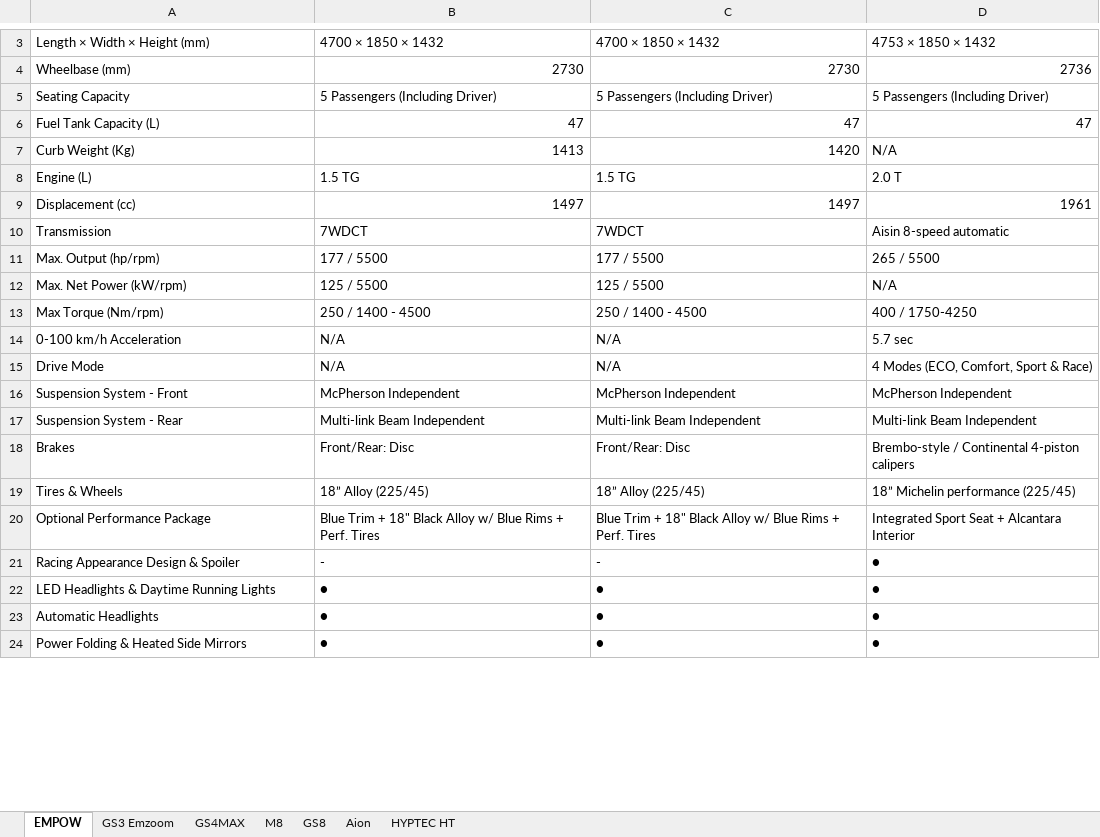
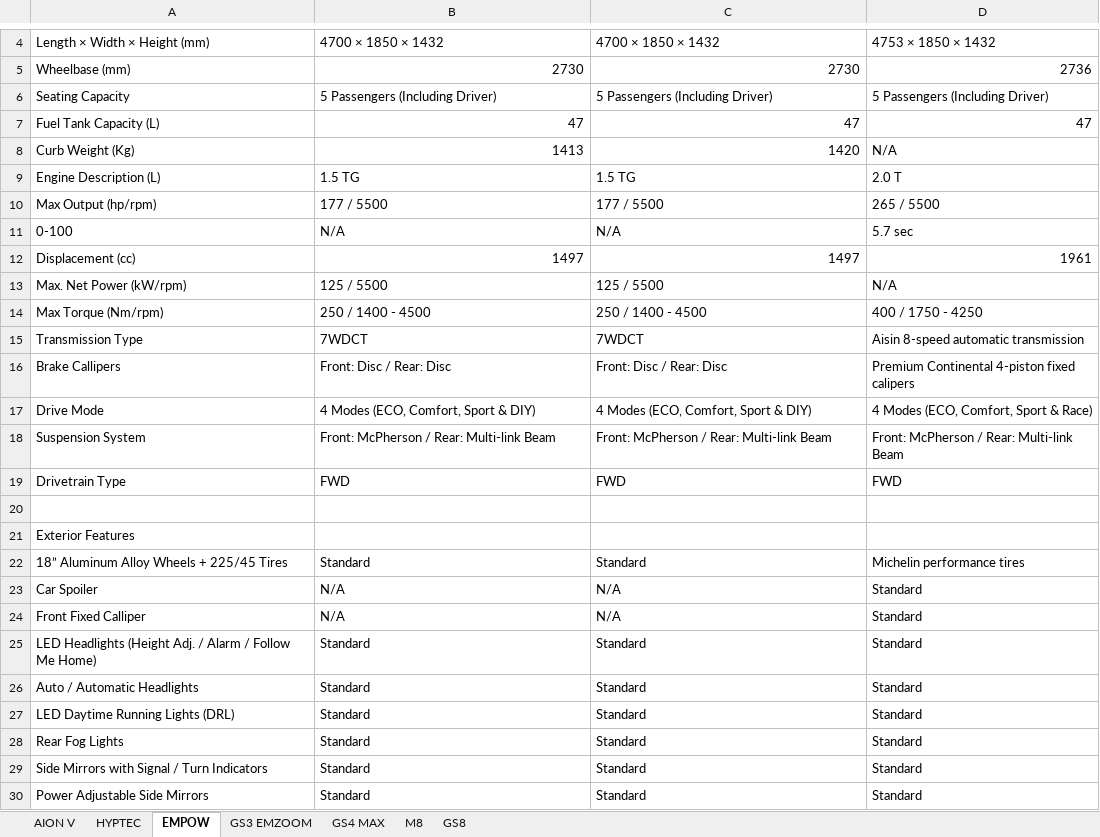
Before and after one commit to sayaratuae21-creator/gac-showroom-quiz, an Excel workbook: GIMINI SPECS.xlsx, sheet EMPOW, drawn as a sheet; only a part is shown, gaps mark what is left out; values as stored, in another font and other column widths than the file's, no cell formats; removed rows and columns are numbered as before the commit, all else as after; the diff covers the shown part only; the diff names each change by its address in the sheet, - before the commit and + after, or states it on an @@ line.

```diff
--- a/GIMINI SPECS.xlsx (sheet EMPOW)
+++ b/GIMINI SPECS.xlsx (sheet EMPOW)
-sheet tab: Aion
+sheet tab: GS4 MAX
-sheet tab: HYPTEC HT
+sheet tab: AION V
-sheet tab: GS3 Emzoom
-sheet tab: GS4MAX
+sheet tab: HYPTEC
+sheet tab: GS3 EMZOOM
@@ sheet tab order changed: AION V | HYPTEC | EMPOW | GS3 EMZOOM | GS4 MAX | M8 | GS8 @@
-A9: Engine (L)
+A9: Engine Description (L)
+row 10: Max Output (hp/rpm) | 177 / 5500 | 177 / 5500 | 265 / 5500
+row 11: 0-100 | N/A | N/A | 5.7 sec
-row 10: Transmission | 7WDCT | 7WDCT | Aisin 8-speed automatic
-row 11: Max. Output (hp/rpm) | 177 / 5500 | 177 / 5500 | 265 / 5500
-D14: 400 / 1750-4250
+D14: 400 / 1750 - 4250
-row 14: 0-100 km/h Acceleration | N/A | N/A | 5.7 sec
+row 15: Transmission Type | 7WDCT | 7WDCT | Aisin 8-speed automatic transmission
+row 16: Brake Callipers | Front: Disc / Rear: Disc | Front: Disc / Rear: Disc | Premium Continental 4-piston fixed calipers
-B17: N/A
+B17: 4 Modes (ECO, Comfort, Sport & DIY)
-C17: N/A
+C17: 4 Modes (ECO, Comfort, Sport & DIY)
-row 16: Suspension System - Front | McPherson Independent | McPherson Independent | McPherson Independent
-row 17: Suspension System - Rear | Multi-link Beam Independent | Multi-link Beam Independent | Multi-link Beam Independent
-row 18: Brakes | Front/Rear: Disc | Front/Rear: Disc | Brembo-style / Continental 4-piston calipers
-row 19: Tires & Wheels | 18” Alloy (225/45) | 18” Alloy (225/45) | 18” Michelin performance (225/45)
-row 20: Optional Performance Package | Blue Trim + 18" Black Alloy w/ Blue Rims + Perf. Tires | Blue Trim + 18" Black Alloy w/ Blue Rims + Perf. Tires | Integrated Sport Seat + Alcantara Interior
-row 21: Racing Appearance Design & Spoiler | - | - | ●
-row 22: LED Headlights & Daytime Running Lights | ● | ● | ●
-row 23: Automatic Headlights | ● | ● | ●
+row 18: Suspension System | Front: McPherson / Rear: Multi-link Beam | Front: McPherson / Rear: Multi-link Beam | Front: McPherson / Rear: Multi-link Beam
+row 19: Drivetrain Type | FWD | FWD | FWD
-row 20: Power Folding & Heated Side Mirrors | ● | ● | ●
+row 20: (empty)
+row 21: Exterior Features
+row 22: 18” Aluminum Alloy Wheels + 225/45 Tires | Standard | Standard | Michelin performance tires
+row 23: Car Spoiler | N/A | N/A | Standard
+row 24: Front Fixed Calliper | N/A | N/A | Standard
+row 25: LED Headlights (Height Adj. / Alarm / Follow Me Home) | Standard | Standard | Standard
+row 26: Auto / Automatic Headlights | Standard | Standard | Standard
+row 27: LED Daytime Running Lights (DRL) | Standard | Standard | Standard
+row 28: Rear Fog Lights | Standard | Standard | Standard
+row 29: Side Mirrors with Signal / Turn Indicators | Standard | Standard | Standard
+row 30: Power Adjustable Side Mirrors | Standard | Standard | Standard
```
Also changed, not shown: 58 added rows, 26 removed rows and 36 edited cells elsewhere in this sheet, sheet GS8, sheet M8, sheet AION V, sheet GS4 MAX, cell formats.
